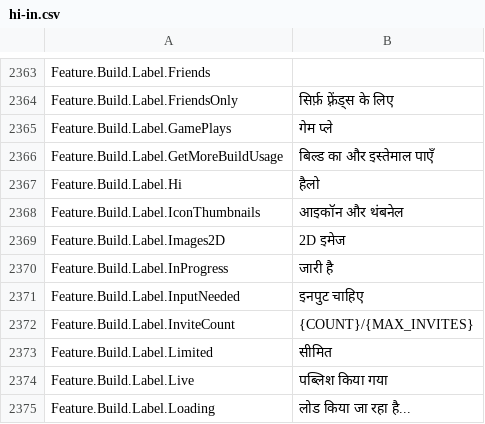
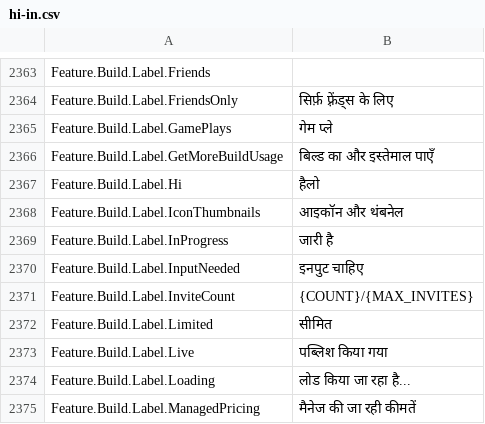
Before and after one commit to walway/Roblox-Datamine, a CSV file: UniversalApp/Locales/Common/hi-in.csv, drawn as a sheet; only a part is shown, gaps mark what is left out; the shorter side is filled out with more unchanged rows.

```diff
--- a/UniversalApp/Locales/Common/hi-in.csv
+++ b/UniversalApp/Locales/Common/hi-in.csv
@@ -2381,3 +2381,2 @@ Feature.Build.Label.Hi,हैलो
 Feature.Build.Label.IconThumbnails,आइकॉन और थंबनेल
-Feature.Build.Label.Images2D,2D इमेज
 Feature.Build.Label.InProgress,जारी है
```
Also changed, not shown: UniversalApp/Locales/Common/ar-001.csv, UniversalApp/Locales/Common/es-es.csv, 15 other files.
